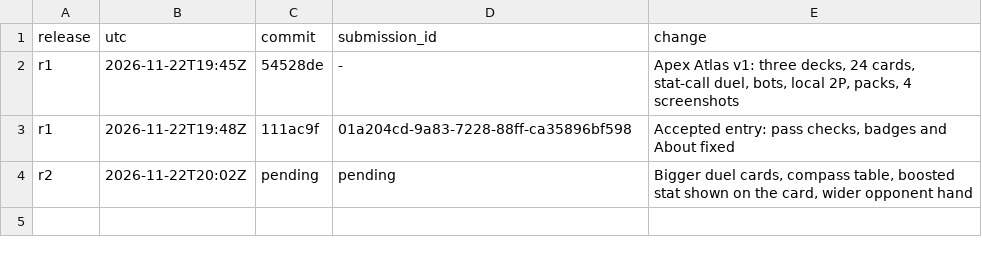
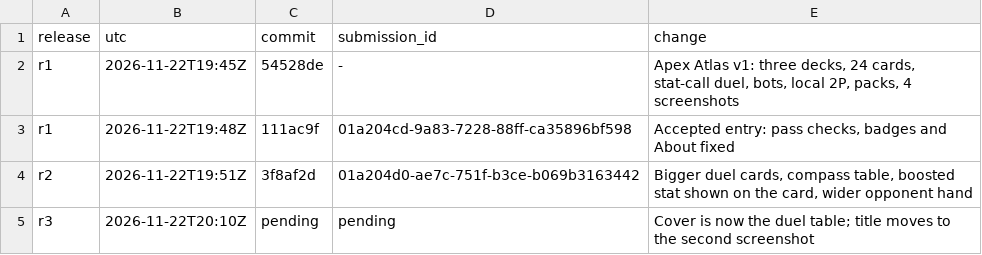
Before and after one commit to trolloks/trolloks-apex-atlas, a TSV file: CHANGELOG.tsv, drawn as a sheet.

Commit message:
Lead the screenshot sheet with the duel table

```diff
--- a/CHANGELOG.tsv
+++ b/CHANGELOG.tsv
@@ -3,2 +3,3 @@ r1	2026-11-22T19:45Z	54528de	-	Apex Atlas v1: three decks, 24 cards, stat-call d
 r1	2026-11-22T19:48Z	111ac9f	01a204cd-9a83-7228-88ff-ca35896bf598	Accepted entry: pass checks, badges and About fixed
-r2	2026-11-22T20:02Z	pending	pending	Bigger duel cards, compass table, boosted stat shown on the card, wider opponent hand
+r2	2026-11-22T19:51Z	3f8af2d	01a204d0-ae7c-751f-b3ce-b069b3163442	Bigger duel cards, compass table, boosted stat shown on the card, wider opponent hand
+r3	2026-11-22T20:10Z	pending	pending	Cover is now the duel table; title moves to the second screenshot
```
Also changed, not shown: 3 other files.
